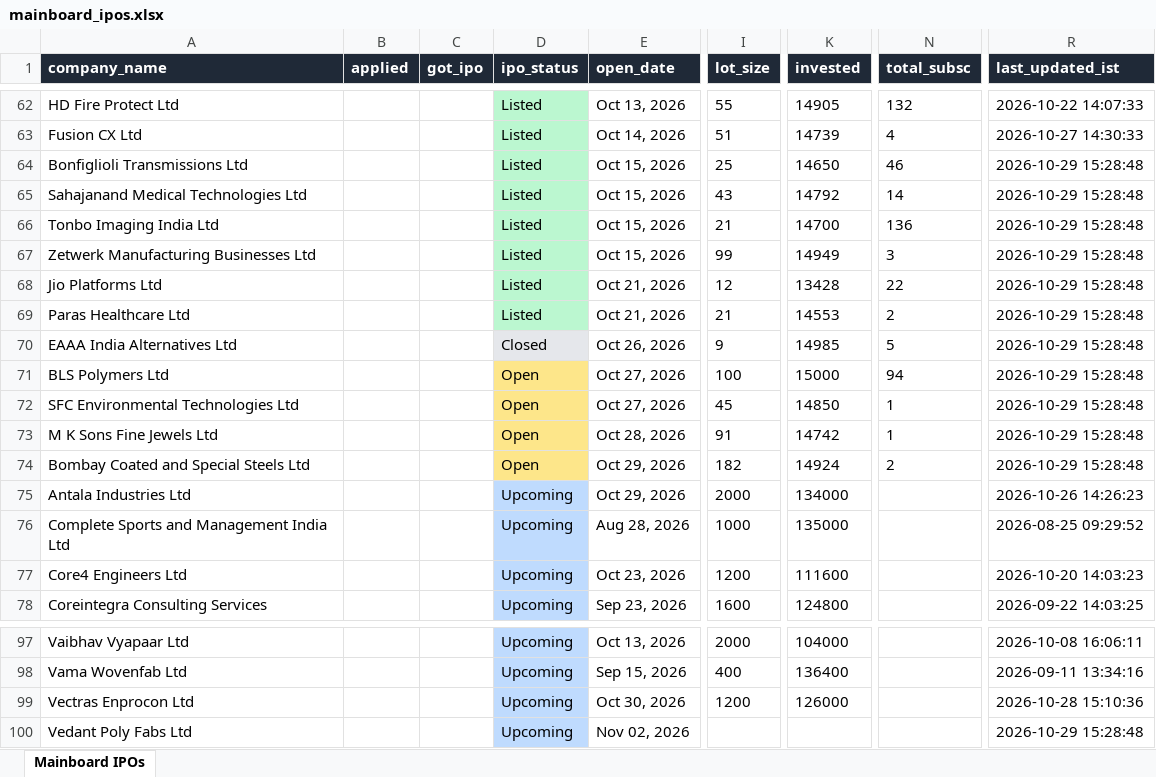
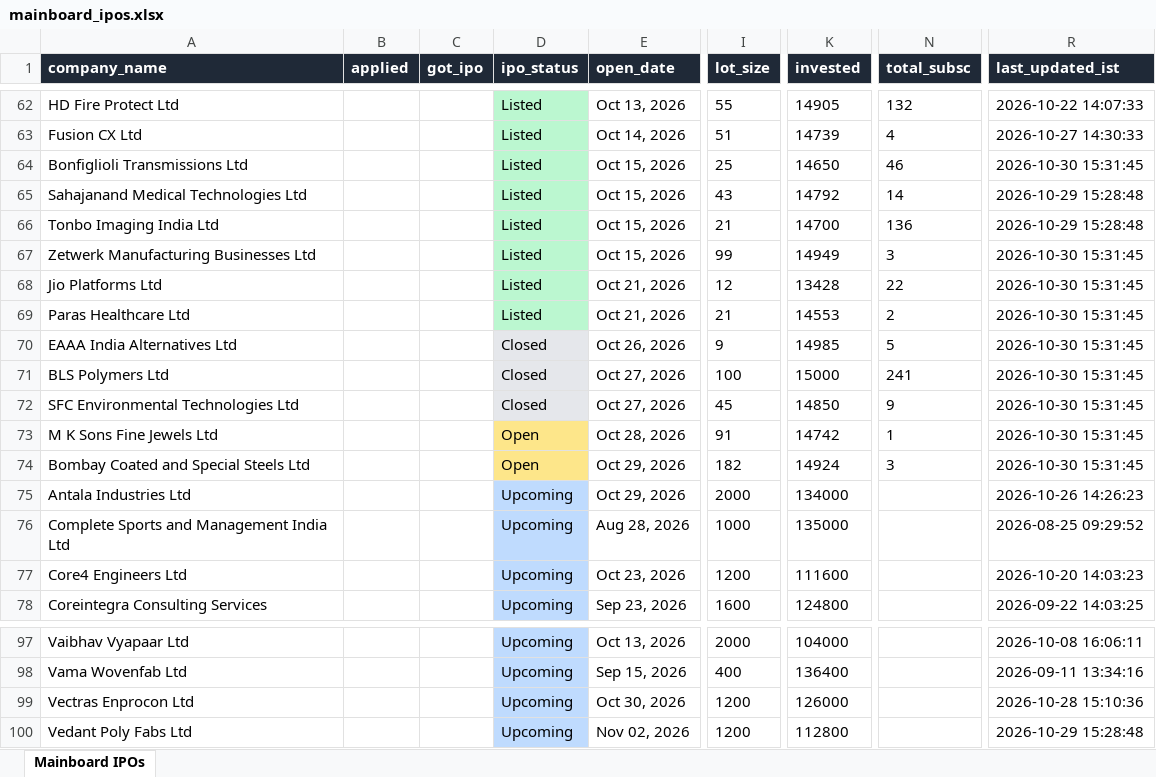
Before and after one commit to ArmanGrewal007/stonks, an Excel workbook: data/mainboard_ipos.xlsx, sheet Mainboard IPOs, drawn as a sheet; only a part is shown, gaps mark what is left out; values as stored, in another font and other column widths than the file's, no borders; the diff names each change by its address in the sheet, - before the commit and + after, or states it on an @@ line.

```diff
--- a/data/mainboard_ipos.xlsx (sheet Mainboard IPOs)
+++ b/data/mainboard_ipos.xlsx (sheet Mainboard IPOs)
-R64 (last_updated_ist): 2026-10-29 15:28:48
+R64 (last_updated_ist): 2026-10-30 15:31:45
-R67:R74 (last_updated_ist): 2026-10-29 15:28:48
+R67:R74 (last_updated_ist): 2026-10-30 15:31:45
-D71:D72 (ipo_status): Open
+D71:D72 (ipo_status): Closed
-D71:D72 fill: #FDE68A
+D71:D72 fill: #E5E7EB
-N71 (total_subsc): 94
+N71 (total_subsc): 241
-N72 (total_subsc): 1
+N72 (total_subsc): 9
-N74 (total_subsc): 2
+N74 (total_subsc): 3
-I100 (lot_size): (empty)
+I100 (lot_size): 1200
-K100 (invested): (empty)
+K100 (invested): 112800
```
Also changed, not shown: 2 other files.
